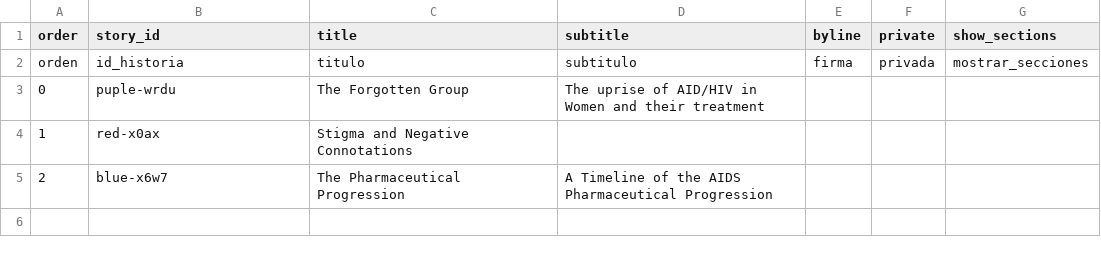
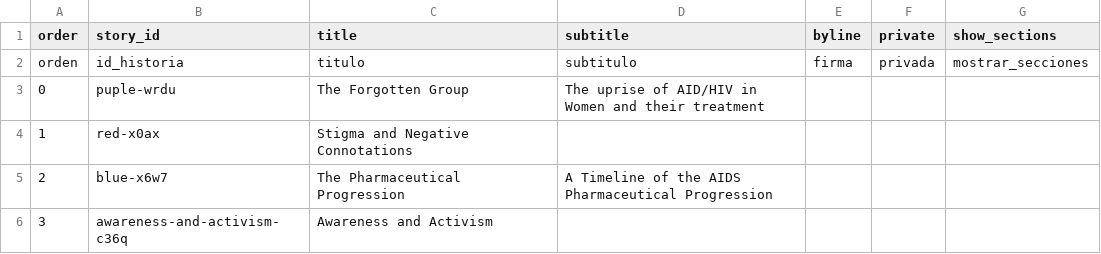
Before and after one commit to kreyes-avalos-cmd/192r, a CSV file: telar-content/spreadsheets/project.csv, drawn as a sheet.

```diff
--- a/telar-content/spreadsheets/project.csv
+++ b/telar-content/spreadsheets/project.csv
@@ -5 +5,2 @@ orden,id_historia,titulo,subtitulo,firma,privada,mostrar_secciones
 2,blue-x6w7,The Pharmaceutical Progression,"A Timeline of the AIDS Pharmaceutical Progression ",,,
+3,awareness-and-activism-c36q,Awareness and Activism,,,,
```
Also changed, not shown: telar-content/spreadsheets/blue-x6w7.csv, telar-content/spreadsheets/objects.csv, 1 other file.
